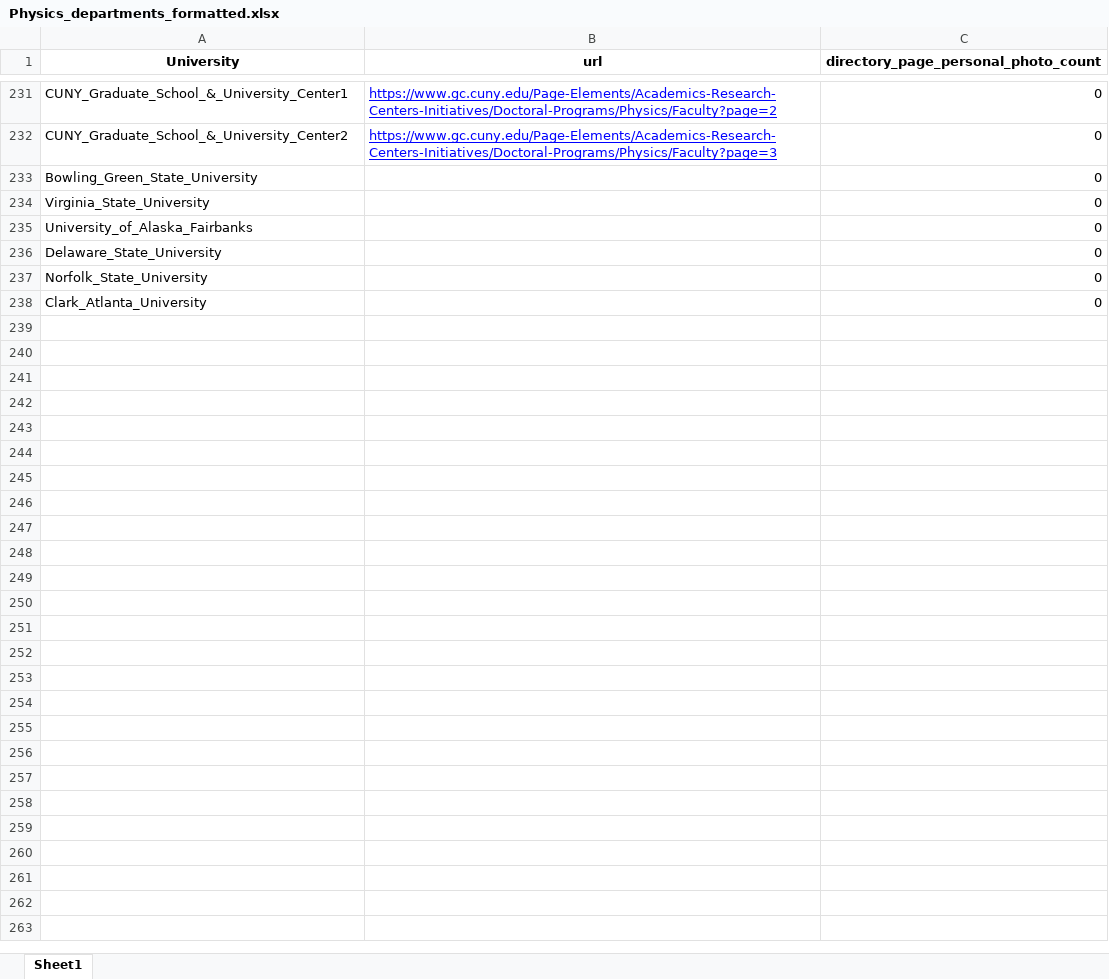
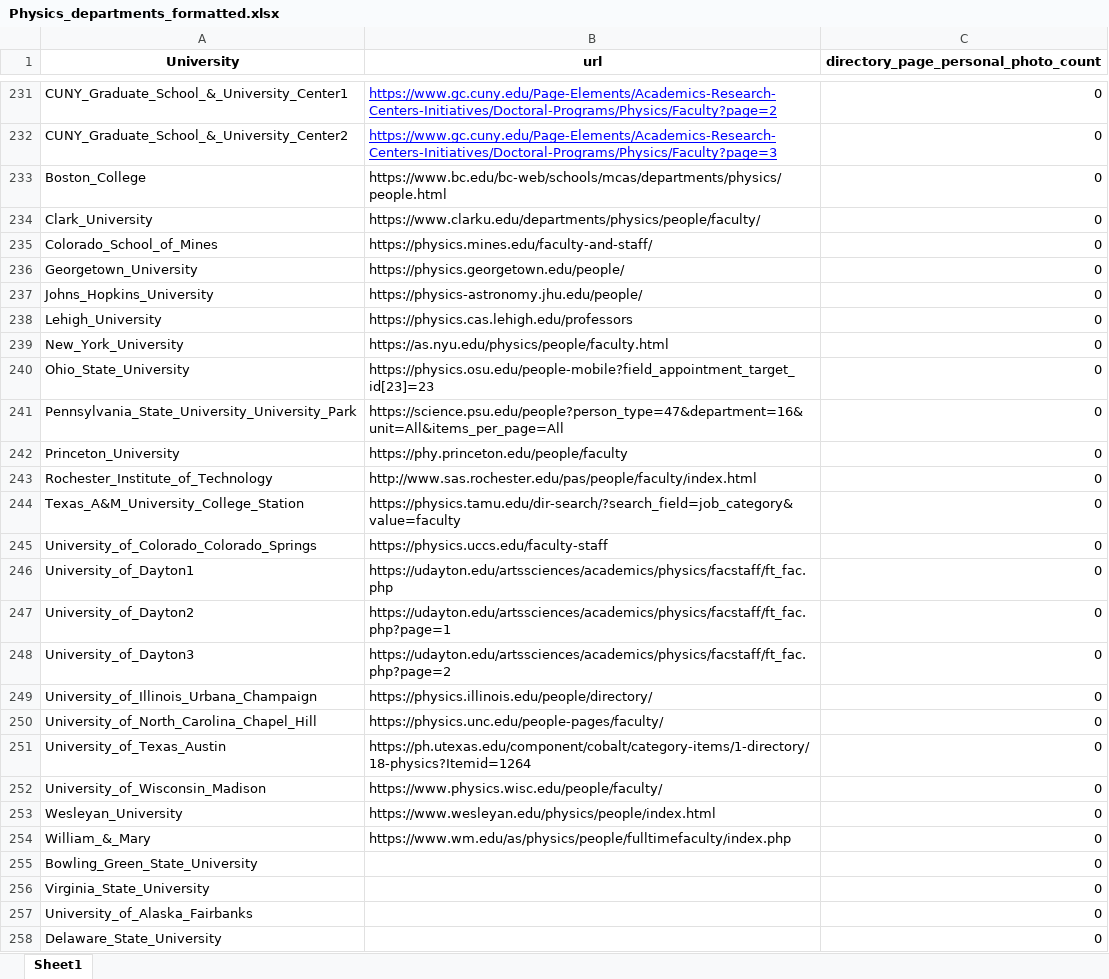
Before and after one commit to milad22/scrape_faculty_info, an Excel workbook: Physics_departments_formatted.xlsx, sheet Sheet1, drawn as a sheet; only a part is shown, gaps mark what is left out; the shorter side is filled out with more unchanged rows; values as stored, in another font and other column widths than the file's, no borders; the diff names each change by its address in the sheet, - before the commit and + after, or states it on an @@ line.

```diff
--- a/Physics_departments_formatted.xlsx (sheet Sheet1)
+++ b/Physics_departments_formatted.xlsx (sheet Sheet1)
+row 233: Boston_College | https://www.bc.edu/bc-web/schools/mcas/departments/physics/people.html | 0
+row 234: Clark_University | https://www.clarku.edu/departments/physics/people/faculty/ | 0
+row 235: Colorado_School_of_Mines | https://physics.mines.edu/faculty-and-staff/ | 0
+row 236: Georgetown_University | https://physics.georgetown.edu/people/ | 0
+row 237: Johns_Hopkins_University | https://physics-astronomy.jhu.edu/people/ | 0
+row 238: Lehigh_University | https://physics.cas.lehigh.edu/professors | 0
+row 239: New_York_University | https://as.nyu.edu/physics/people/faculty.html | 0
+row 240: Ohio_State_University | https://physics.osu.edu/people-mobile?field_appointment_target_id[23]=23 | 0
+row 241: Pennsylvania_State_University_University_Park | https://science.psu.edu/people?person_type=47&department=16&unit=All&items_per_page=All | 0
+row 242: Princeton_University | https://phy.princeton.edu/people/faculty | 0
+row 243: Rochester_Institute_of_Technology | http://www.sas.rochester.edu/pas/people/faculty/index.html | 0
+row 244: Texas_A&M_University_College_Station | https://physics.tamu.edu/dir-search/?search_field=job_category&value=faculty | 0
+row 245: University_of_Colorado_Colorado_Springs | https://physics.uccs.edu/faculty-staff | 0
+row 246: University_of_Dayton1 | https://udayton.edu/artssciences/academics/physics/facstaff/ft_fac.php | 0
+row 247: University_of_Dayton2 | https://udayton.edu/artssciences/academics/physics/facstaff/ft_fac.php?page=1 | 0
+row 248: University_of_Dayton3 | https://udayton.edu/artssciences/academics/physics/facstaff/ft_fac.php?page=2 | 0
+row 249: University_of_Illinois_Urbana_Champaign | https://physics.illinois.edu/people/directory/ | 0
+row 250: University_of_North_Carolina_Chapel_Hill | https://physics.unc.edu/people-pages/faculty/ | 0
+row 251: University_of_Texas_Austin | https://ph.utexas.edu/component/cobalt/category-items/1-directory/18-physics?Itemid=1264 | 0
+row 252: University_of_Wisconsin_Madison | https://www.physics.wisc.edu/people/faculty/ | 0
+row 253: Wesleyan_University | https://www.wesleyan.edu/physics/people/index.html | 0
+row 254: William_&_Mary | https://www.wm.edu/as/physics/people/fulltimefaculty/index.php | 0
```
Also changed, not shown: Physics_departments_original.xlsx, 3 other files.
